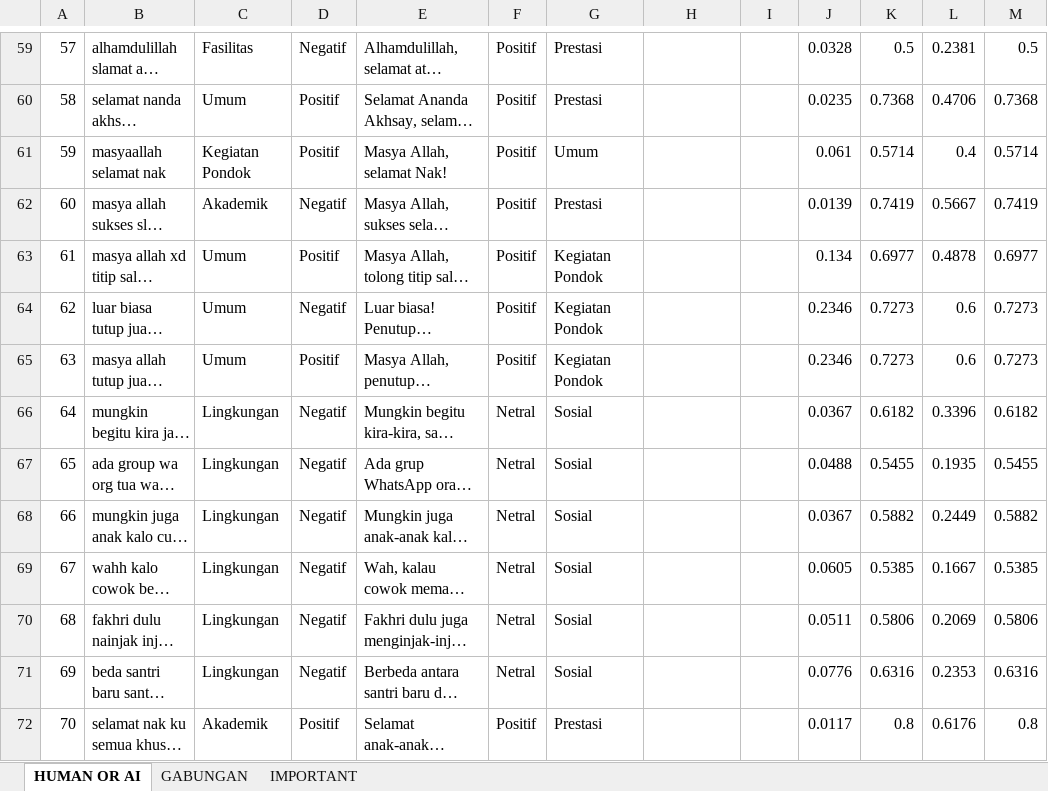
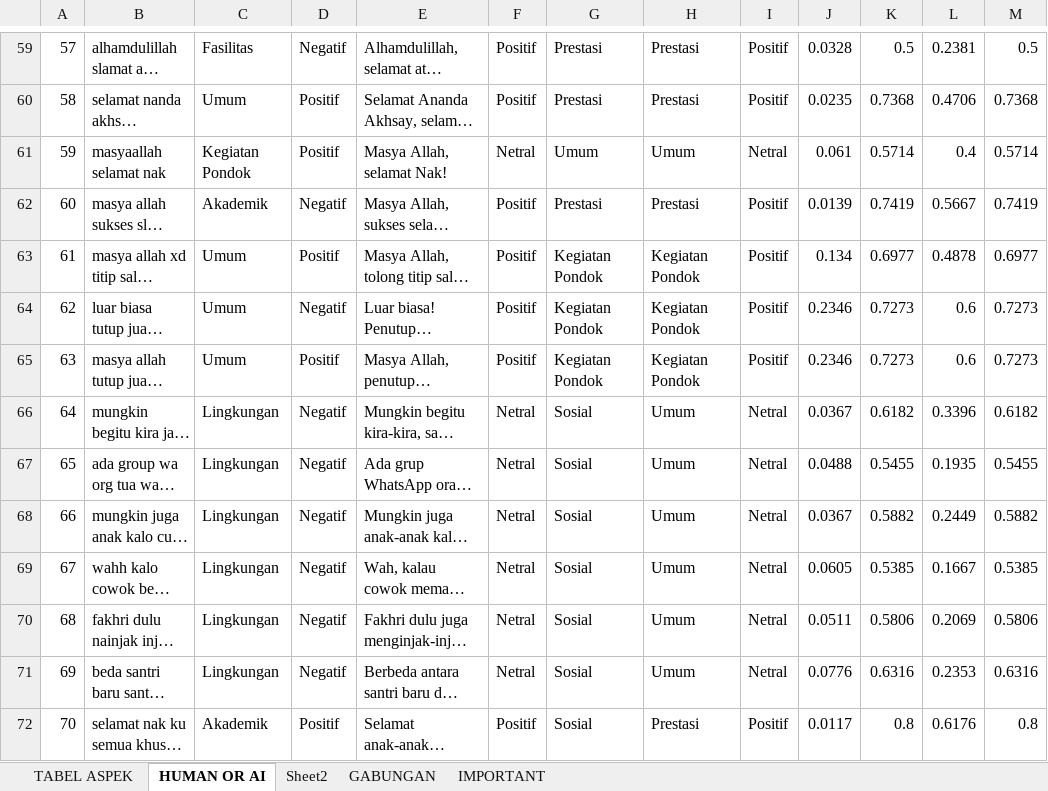
Before and after one commit to AslamMardin/sentimen-absa, an Excel workbook: Human And AI.xlsx, sheet HUMAN OR AI, drawn as a sheet; only a part is shown, gaps mark what is left out; long unchanged cells end in …; values as stored, in another font and other column widths than the file's, no borders; conditional formats not drawn; the diff covers the shown part only; the diff names each change by its address in the sheet, - before the commit and + after, or states it on an @@ line.

```diff
--- a/Human And AI.xlsx (sheet HUMAN OR AI)
+++ b/Human And AI.xlsx (sheet HUMAN OR AI)
+sheet tab: TABEL ASPEK
+sheet tab: Sheet2
-H59:H60: (empty)
+H59:H60: Prestasi
-I59:I60: (empty)
+I59:I60: Positif
-F61: Positif
+F61: Netral
-H61: (empty)
+H61: Umum
-I61: (empty)
+I61: Netral
-H62: (empty)
+H62: Prestasi
-I62:I65: (empty)
+I62:I65: Positif
-H63:H65: (empty)
+H63:H65: Kegiatan Pondok
-H66:H71: (empty)
+H66:H71: Umum
-I66:I71: (empty)
+I66:I71: Netral
-G72: Prestasi
+G72: Sosial
-H72: (empty)
+H72: Prestasi
-I72: (empty)
+I72: Positif
```
Also changed, not shown: 376 edited cells elsewhere in this sheet.
